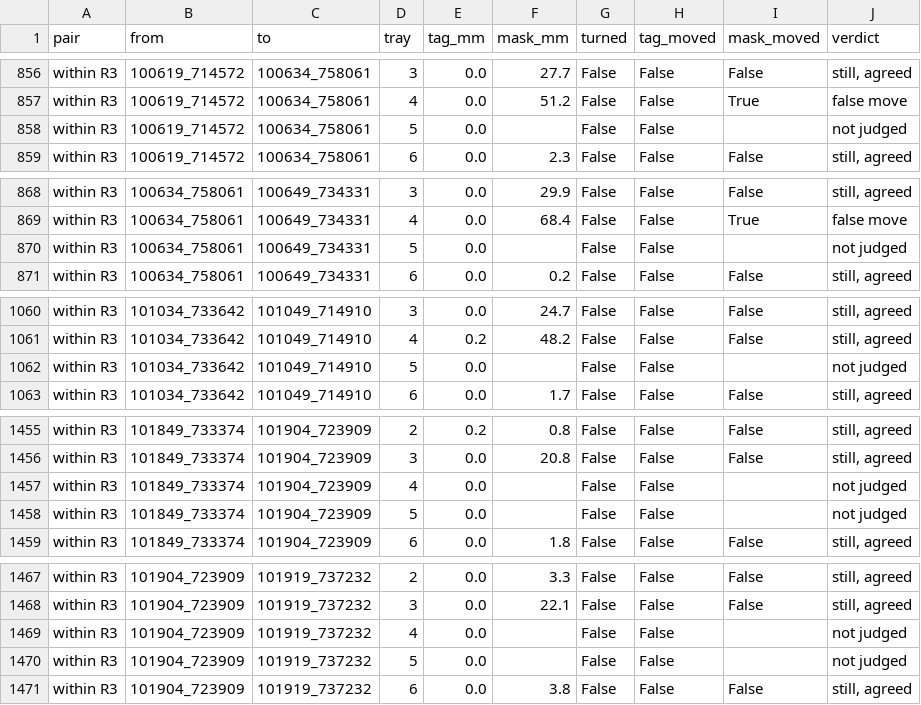
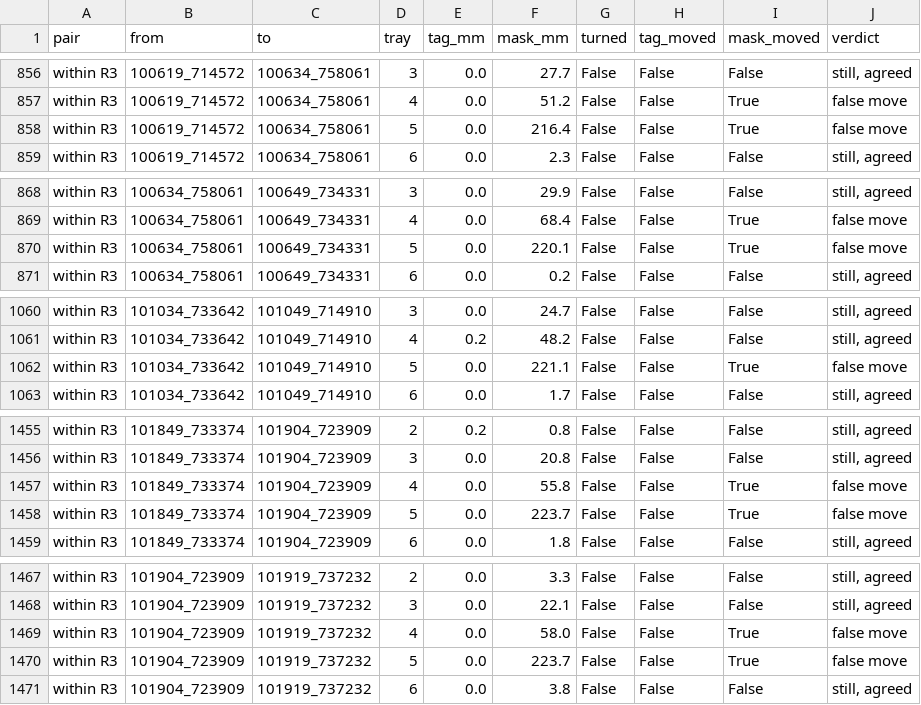
Before and after one commit to txoof/npec-camera-rig, a CSV file: experiments/round1-trays/track-full176-moves.csv, drawn as a sheet; only a part is shown, gaps mark what is left out; the diff covers the shown part only.

```diff
--- a/experiments/round1-trays/track-full176-moves.csv
+++ b/experiments/round1-trays/track-full176-moves.csv
@@ -857,3 +857,3 @@ within R3,100619_714572,100634_758061,3,0.0,27.7,False,False,False,"still, agree
 within R3,100619_714572,100634_758061,4,0.0,51.2,False,False,True,false move
-within R3,100619_714572,100634_758061,5,0.0,,False,False,,not judged
+within R3,100619_714572,100634_758061,5,0.0,216.4,False,False,True,false move
 within R3,100619_714572,100634_758061,6,0.0,2.3,False,False,False,"still, agreed"
@@ -869,3 +869,3 @@ within R3,100634_758061,100649_734331,3,0.0,29.9,False,False,False,"still, agree
 within R3,100634_758061,100649_734331,4,0.0,68.4,False,False,True,false move
-within R3,100634_758061,100649_734331,5,0.0,,False,False,,not judged
+within R3,100634_758061,100649_734331,5,0.0,220.1,False,False,True,false move
 within R3,100634_758061,100649_734331,6,0.0,0.2,False,False,False,"still, agreed"
@@ -1061,3 +1061,3 @@ within R3,101034_733642,101049_714910,3,0.0,24.7,False,False,False,"still, agree
 within R3,101034_733642,101049_714910,4,0.2,48.2,False,False,False,"still, agreed"
-within R3,101034_733642,101049_714910,5,0.0,,False,False,,not judged
+within R3,101034_733642,101049_714910,5,0.0,221.1,False,False,True,false move
 within R3,101034_733642,101049_714910,6,0.0,1.7,False,False,False,"still, agreed"
@@ -1456,4 +1456,4 @@ within R3,101849_733374,101904_723909,2,0.2,0.8,False,False,False,"still, agreed
 within R3,101849_733374,101904_723909,3,0.0,20.8,False,False,False,"still, agreed"
-within R3,101849_733374,101904_723909,4,0.0,,False,False,,not judged
-within R3,101849_733374,101904_723909,5,0.0,,False,False,,not judged
+within R3,101849_733374,101904_723909,4,0.0,55.8,False,False,True,false move
+within R3,101849_733374,101904_723909,5,0.0,223.7,False,False,True,false move
 within R3,101849_733374,101904_723909,6,0.0,1.8,False,False,False,"still, agreed"
@@ -1468,4 +1468,4 @@ within R3,101904_723909,101919_737232,2,0.0,3.3,False,False,False,"still, agreed
 within R3,101904_723909,101919_737232,3,0.0,22.1,False,False,False,"still, agreed"
-within R3,101904_723909,101919_737232,4,0.0,,False,False,,not judged
-within R3,101904_723909,101919_737232,5,0.0,,False,False,,not judged
+within R3,101904_723909,101919_737232,4,0.0,58.0,False,False,True,false move
+within R3,101904_723909,101919_737232,5,0.0,223.7,False,False,True,false move
 within R3,101904_723909,101919_737232,6,0.0,3.8,False,False,False,"still, agreed"
```
Also changed, not shown: 3 edited cells elsewhere in this file, 3 other files.
